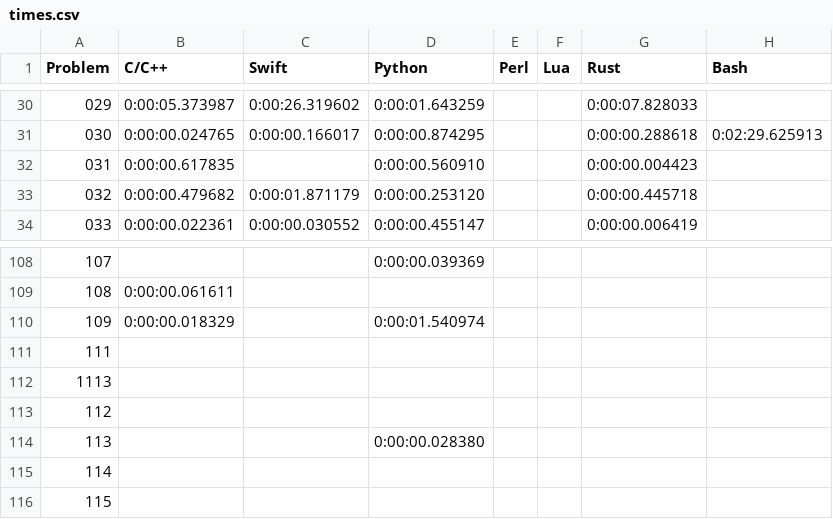
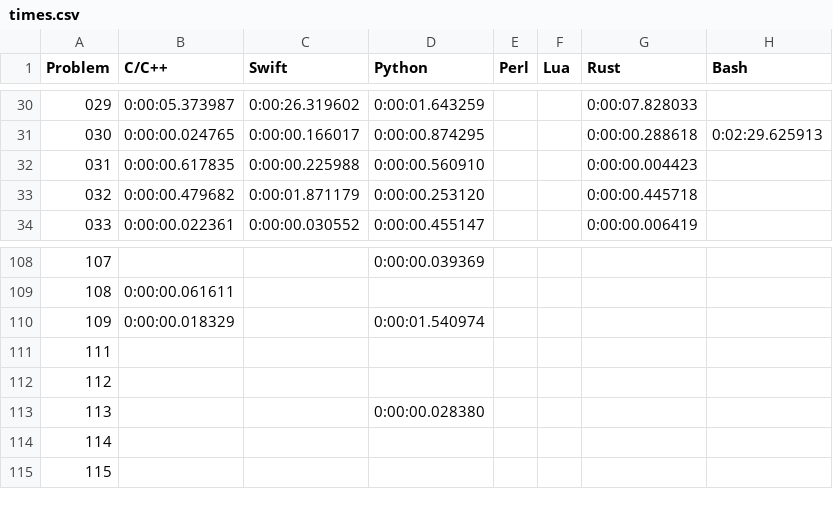
Before and after one commit to mryingster/ProjectEuler, a CSV file: times.csv, drawn as a sheet; only a part is shown, gaps mark what is left out; the diff names each change by its address in the sheet, - before the commit and + after, or states it on an @@ line.

Commit message:
Adding solution for problem 31 in Swift.

```diff
--- a/times.csv
+++ b/times.csv
-C32 (Swift): (empty)
+C32 (Swift): 0:00:00.225988
@@ column A (Problem) renumbered in row 112 @@
-row 113: 112
```
Also changed, not shown: 1 other file.
